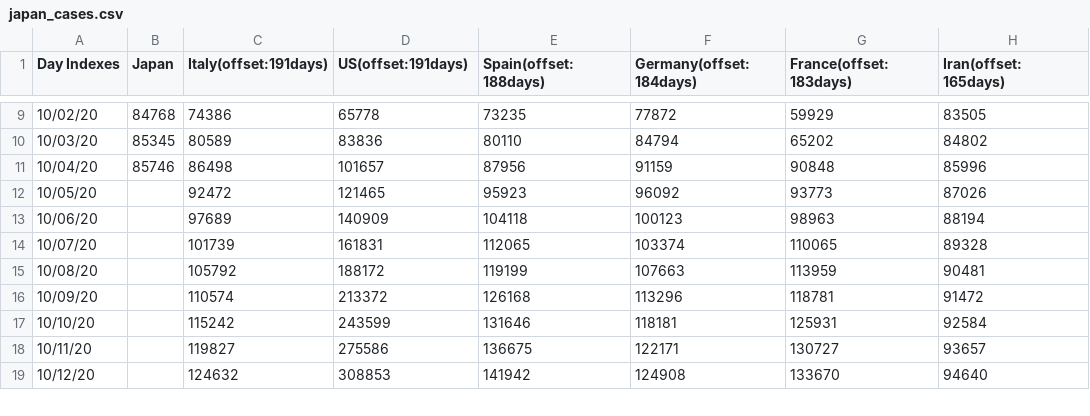
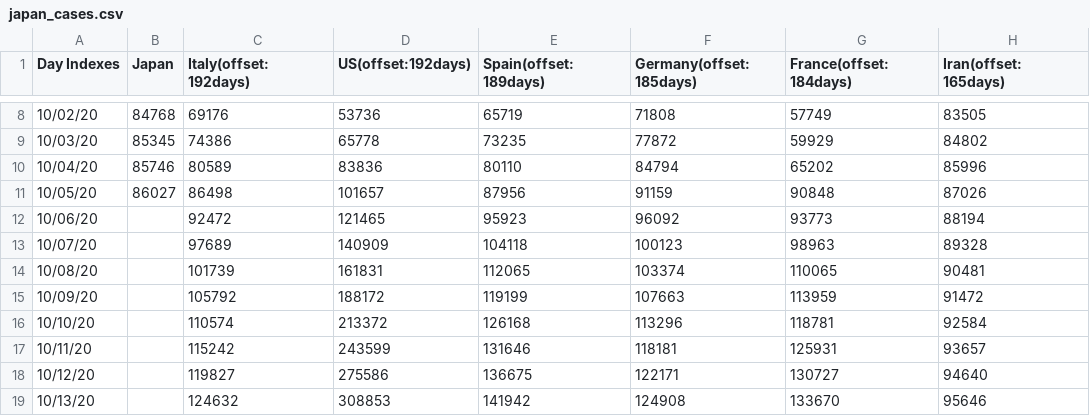
Before and after one commit to kmdsbng/COVID-19, a CSV file: converted_data/japan_cases.csv, drawn as a sheet; only a part is shown, gaps mark what is left out; the diff covers the shown part only.

Commit message:
update data

```diff
--- a/converted_data/japan_cases.csv
+++ b/converted_data/japan_cases.csv
@@ -1 +1 @@
-Day Indexes,Japan,Italy(offset:191days),US(offset:191days),Spain(offset:188days),Germany(offset:184days),France(offset:183days),Iran(offset:165days)
+Day Indexes,Japan,Italy(offset:192days),US(offset:192days),Spain(offset:189days),Germany(offset:185days),France(offset:184days),Iran(offset:165days)
@@ -9,11 +8,12 @@ Day Indexes,Japan,Italy(offset:191days),US(offset:191days),Spain(offset:188days)
-10/02/20,84768,74386,65778,73235,77872,59929,83505
-10/03/20,85345,80589,83836,80110,84794,65202,84802
-10/04/20,85746,86498,101657,87956,91159,90848,85996
-10/05/20,,92472,121465,95923,96092,93773,87026
-10/06/20,,97689,140909,104118,100123,98963,88194
-10/07/20,,101739,161831,112065,103374,110065,89328
-10/08/20,,105792,188172,119199,107663,113959,90481
-10/09/20,,110574,213372,126168,113296,118781,91472
-10/10/20,,115242,243599,131646,118181,125931,92584
-10/11/20,,119827,275586,136675,122171,130727,93657
-10/12/20,,124632,308853,141942,124908,133670,94640
+10/02/20,84768,69176,53736,65719,71808,57749,83505
+10/03/20,85345,74386,65778,73235,77872,59929,84802
+10/04/20,85746,80589,83836,80110,84794,65202,85996
+10/05/20,86027,86498,101657,87956,91159,90848,87026
+10/06/20,,92472,121465,95923,96092,93773,88194
+10/07/20,,97689,140909,104118,100123,98963,89328
+10/08/20,,101739,161831,112065,103374,110065,90481
+10/09/20,,105792,188172,119199,107663,113959,91472
+10/10/20,,110574,213372,126168,113296,118781,92584
+10/11/20,,115242,243599,131646,118181,125931,93657
+10/12/20,,119827,275586,136675,122171,130727,94640
+10/13/20,,124632,308853,141942,124908,133670,95646
```
Also changed, not shown: 1 removed row and 56 edited cells elsewhere in this file.
